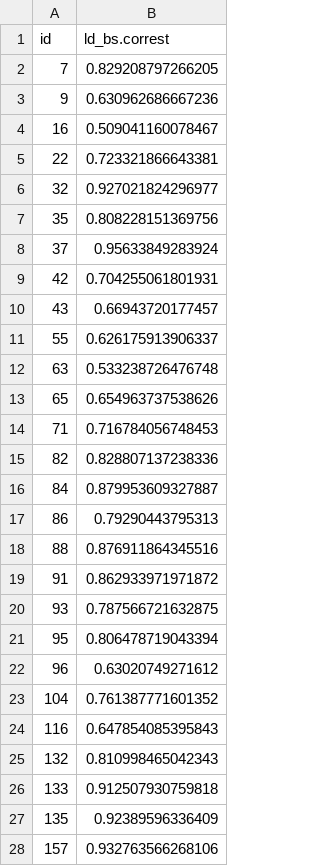
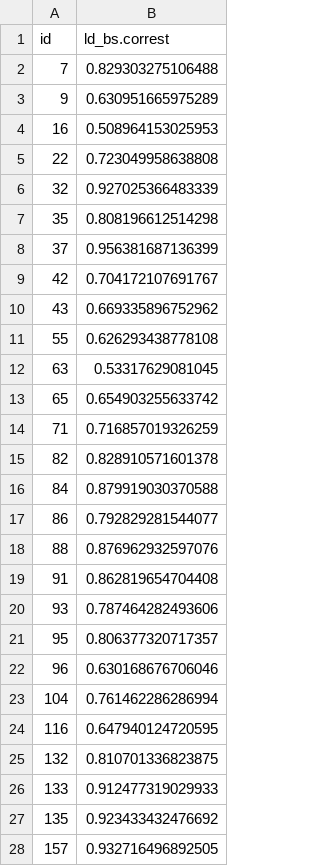
Before and after one commit to Thema-Consulting-Group/app-Inntektsramme, a CSV file: Data/Bootstrap/ld_bs.csv, drawn as a sheet; only a part is shown; the diff covers the shown part only.

Commit message:
bugfix: bad inntektsramme values

```diff
--- a/Data/Bootstrap/ld_bs.csv
+++ b/Data/Bootstrap/ld_bs.csv
@@ -1,28 +1,28 @@
 "id","ld_bs.correst"
-"7",0.829208797266205
-"9",0.630962686667236
-"16",0.509041160078467
-"22",0.723321866643381
-"32",0.927021824296977
-"35",0.808228151369756
-"37",0.95633849283924
-"42",0.704255061801931
-"43",0.66943720177457
-"55",0.626175913906337
-"63",0.533238726476748
-"65",0.654963737538626
-"71",0.716784056748453
-"82",0.828807137238336
-"84",0.879953609327887
-"86",0.79290443795313
-"88",0.876911864345516
-"91",0.862933971971872
-"93",0.787566721632875
-"95",0.806478719043394
-"96",0.63020749271612
-"104",0.761387771601352
-"116",0.647854085395843
-"132",0.810998465042343
-"133",0.912507930759818
-"135",0.92389596336409
-"157",0.932763566268106
+"7",0.829303275106488
+"9",0.630951665975289
+"16",0.508964153025953
+"22",0.723049958638808
+"32",0.927025366483339
+"35",0.808196612514298
+"37",0.956381687136399
+"42",0.704172107691767
+"43",0.669335896752962
+"55",0.626293438778108
+"63",0.53317629081045
+"65",0.654903255633742
+"71",0.716857019326259
+"82",0.828910571601378
+"84",0.879919030370588
+"86",0.792829281544077
+"88",0.876962932597076
+"91",0.862819654704408
+"93",0.787464282493606
+"95",0.806377320717357
+"96",0.630168676706046
+"104",0.761462286286994
+"116",0.647940124720595
+"132",0.810701336823875
+"133",0.912477319029933
+"135",0.923433432476692
+"157",0.932716496892505
```
Also changed, not shown: 44 edited cells elsewhere in this file, 5 other files.
